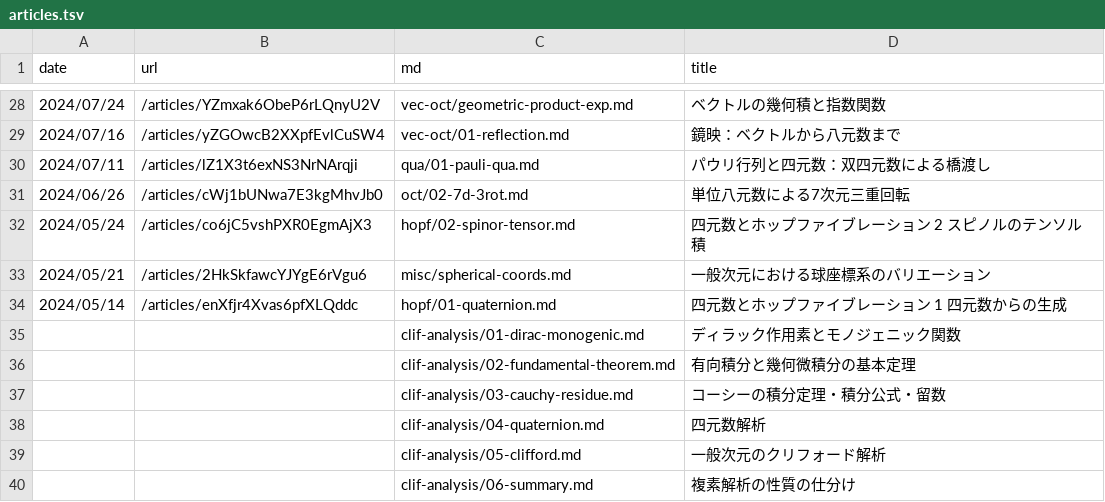
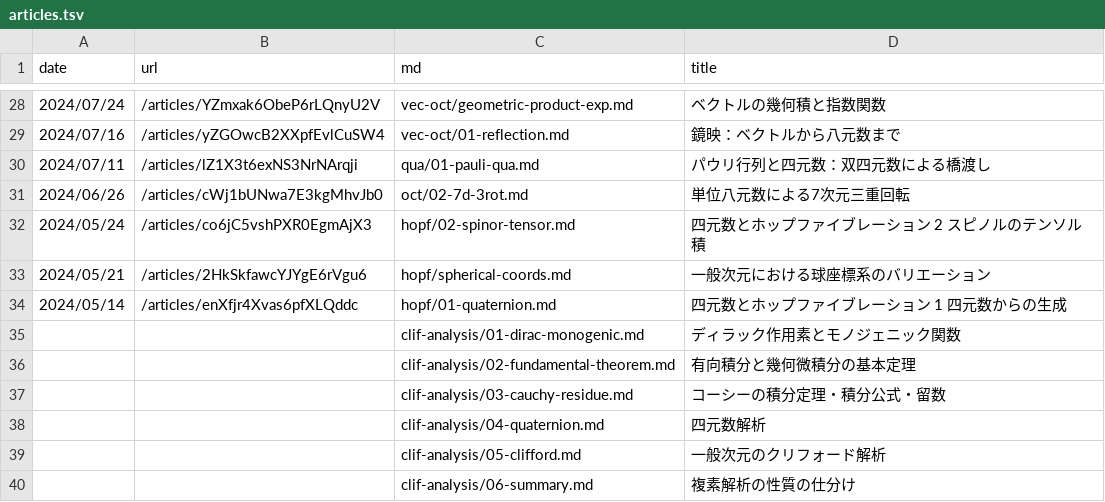
Before and after one commit to 7shi/hypercomplex, a TSV file: articles.tsv, drawn as a sheet; only a part is shown, gaps mark what is left out.

Commit message:
spherical-coords: misc/からhopf/へ移動し、README・THEMES・slugs.tsvを更新、refs: 再生成

```diff
--- a/articles.tsv
+++ b/articles.tsv
@@ -32,3 +32,3 @@ date	url	md	title
 2024/05/24	/articles/co6jC5vshPXR0EgmAjX3	hopf/02-spinor-tensor.md	四元数とホップファイブレーション 2 スピノルのテンソル積
-2024/05/21	/articles/2HkSkfawcYJYgE6rVgu6	misc/spherical-coords.md	一般次元における球座標系のバリエーション
+2024/05/21	/articles/2HkSkfawcYJYgE6rVgu6	hopf/spherical-coords.md	一般次元における球座標系のバリエーション
 2024/05/14	/articles/enXfjr4Xvas6pfXLQddc	hopf/01-quaternion.md	四元数とホップファイブレーション 1 四元数からの生成
```
Also changed, not shown: md.tsv, slugs.tsv, 6 other files.
